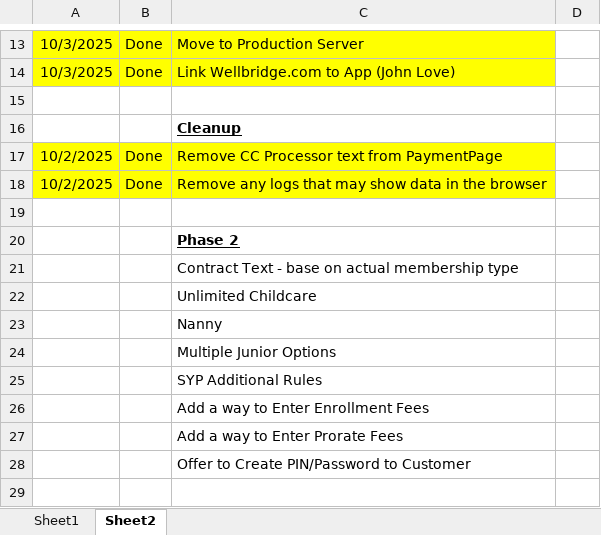
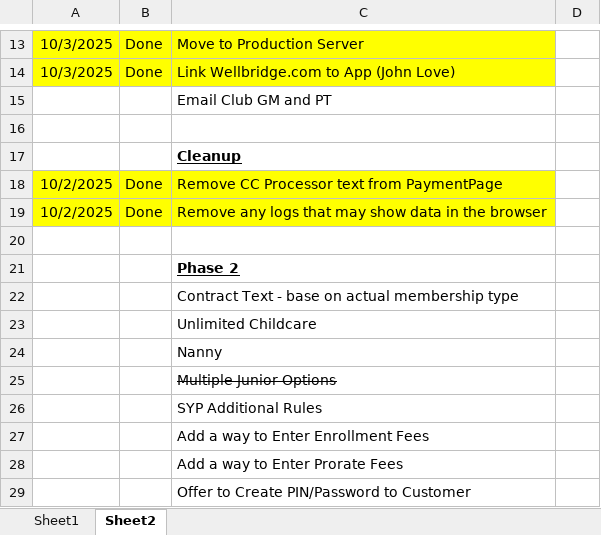
Before and after one commit to GeminiXM/Online_Enrollment, an Excel workbook: z_Documents/Online Enrollment Check List.xlsx, sheet Sheet2, drawn as a sheet; only a part is shown, gaps mark what is left out; values as stored, in another font and other column widths than the file's, no borders; addresses are those after the commit; the diff names each change by its address in the sheet, - before the commit and + after, or states it on an @@ line.

```diff
--- a/z_Documents/Online Enrollment Check List.xlsx (sheet Sheet2)
+++ b/z_Documents/Online Enrollment Check List.xlsx (sheet Sheet2)
+row 15:  |  | Email Club GM and PT
-C25 strikethrough: off
+C25 strikethrough: on
```
Also changed, not shown: 9 other files.
